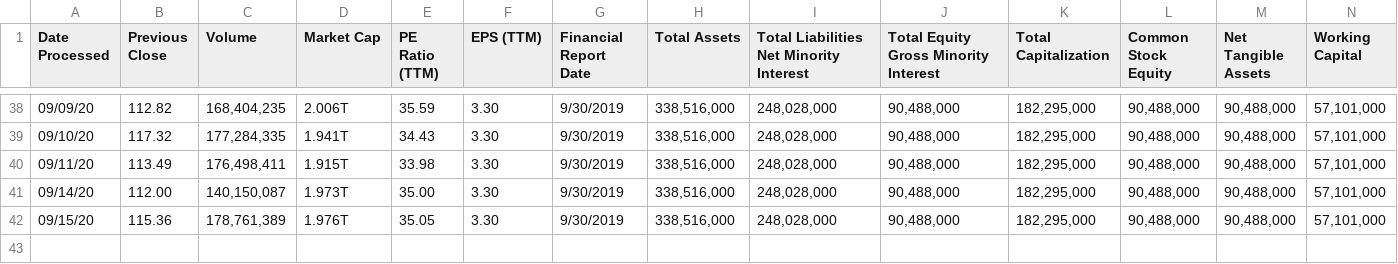
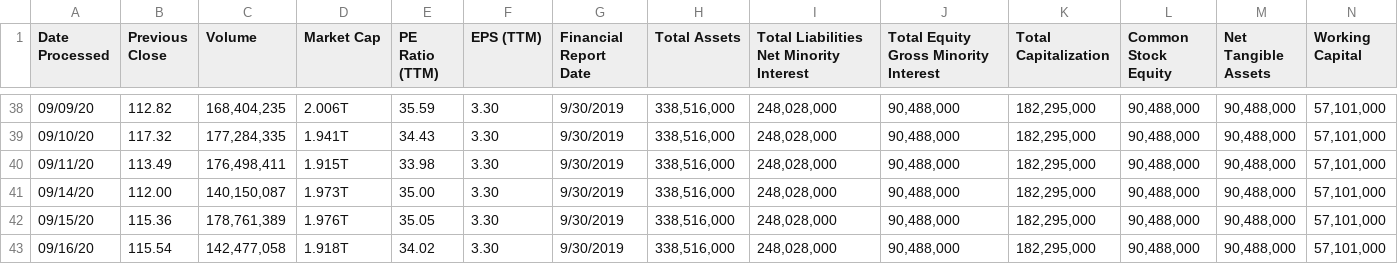
Before and after one commit to JoshuaHLai/ValueStock, a CSV file: Data/AAPL.csv, drawn as a sheet; only a part is shown, gaps mark what is left out; rows hold the shown columns only; the diff names each change by its address in the sheet, - before the commit and + after, or states it on an @@ line.

```diff
--- a/Data/AAPL.csv
+++ b/Data/AAPL.csv
+row 43: 09/16/20 | 115.54 | 142,477,058 | 1.918T | 34.02 | 3.30 | 9/30/2019 | 338,516,000 | 248,028,000 | 90,488,000 | 182,295,000 | 90,488,000 | 90,488,000 | 57,101,000
```
Also changed, not shown: Data/JPM.csv, Data/MSFT.csv, 7 other files.
